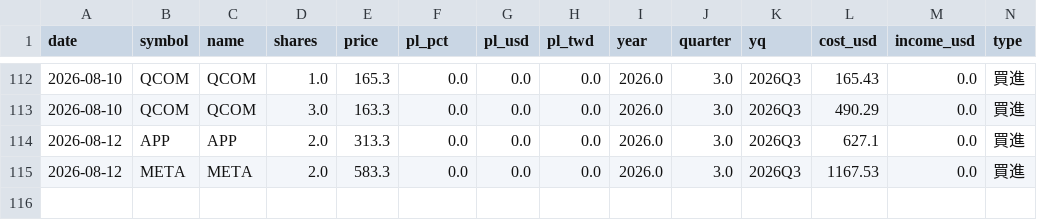
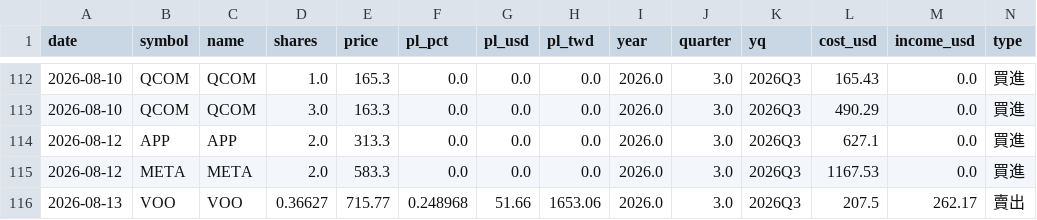
Before and after one commit to ymt1001816-cyber/my-stock-app, a CSV file: history.csv, drawn as a sheet; only a part is shown, gaps mark what is left out; rows hold the shown columns only; the diff names each change by its address in the sheet, - before the commit and + after, or states it on an @@ line.

Commit message:
新增交易紀錄 history.csv

```diff
--- a/history.csv
+++ b/history.csv
+row 116: 2026-08-13 | VOO | VOO | 0.36627 | 715.77 | 0.248968 | 51.66 | 1653.06 | 2026.0 | 3.0 | 2026Q3 | 207.5 | 262.17 | 賣出
```
